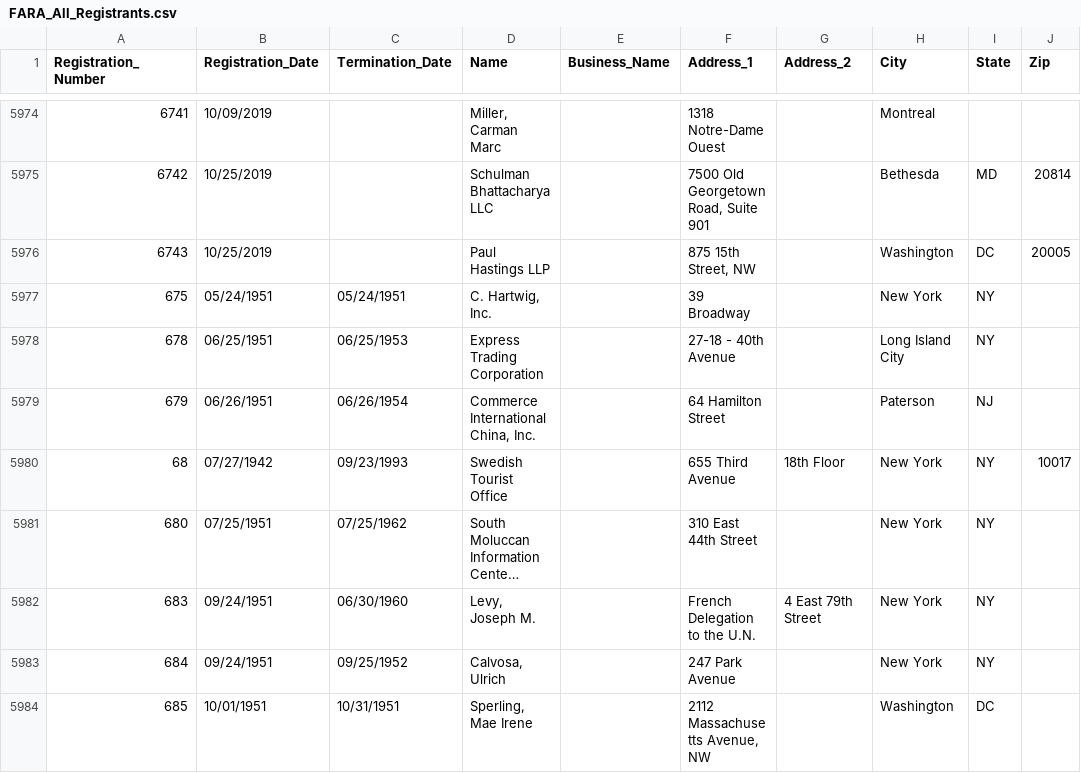
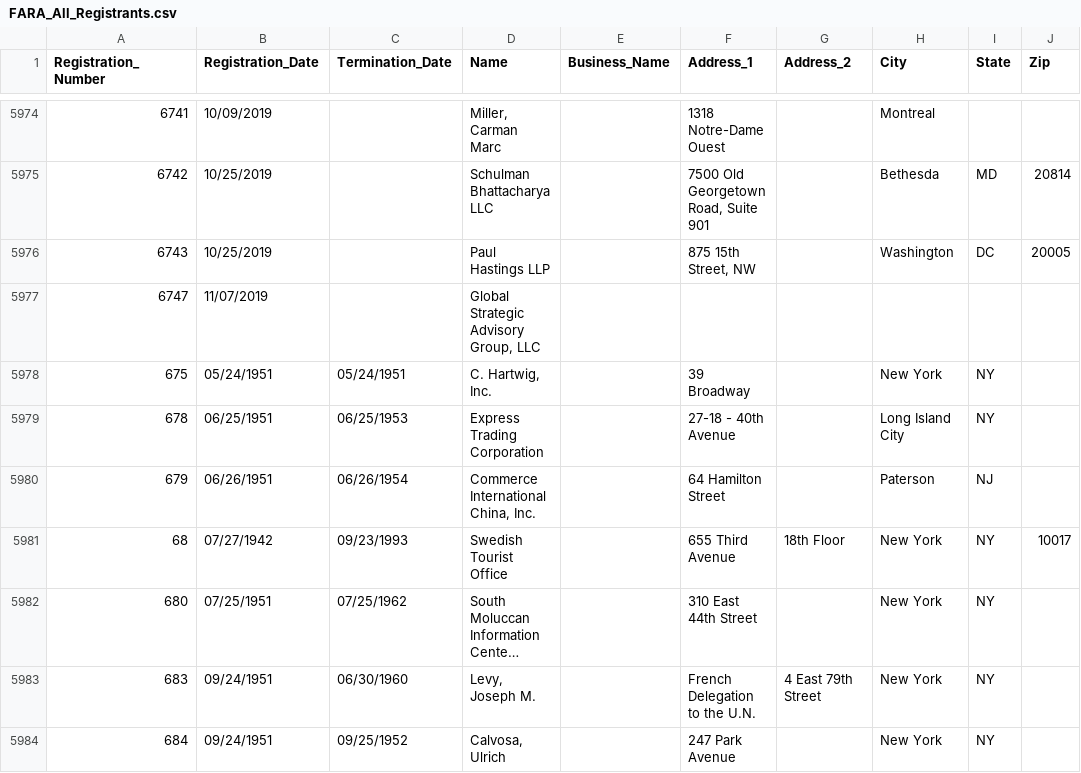
Before and after one commit to simonw/fara-history, a CSV file: FARA_All_Registrants.csv, drawn as a sheet; only a part is shown, gaps mark what is left out; the shorter side is filled out with more unchanged rows; long unchanged cells end in ….

Commit message:
1 row added
  Registration_Number: 6747
  Registration_Date: 11/07/2019
  Termination_Date:
  Name: Global Strategic Advisory Group, LLC
  Business_Name:
  Address_1:
  Address_2:
  City:
  State:
  Zip:

[skip ci]

```diff
--- a/FARA_All_Registrants.csv
+++ b/FARA_All_Registrants.csv
@@ -5976,2 +5976,3 @@
 "6743","10/25/2019","","Paul Hastings LLP","","875 15th Street, NW","","Washington","DC","20005"
+"6747","11/07/2019","","Global Strategic Advisory Group, LLC","","","","","",""
 "675","05/24/1951","05/24/1951","C. Hartwig, Inc.","","39 Broadway","","New York","NY",""
```
